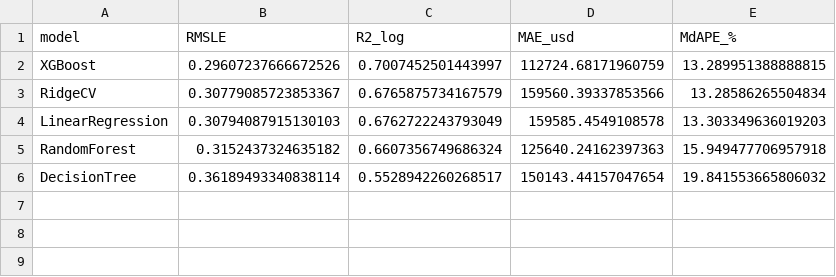
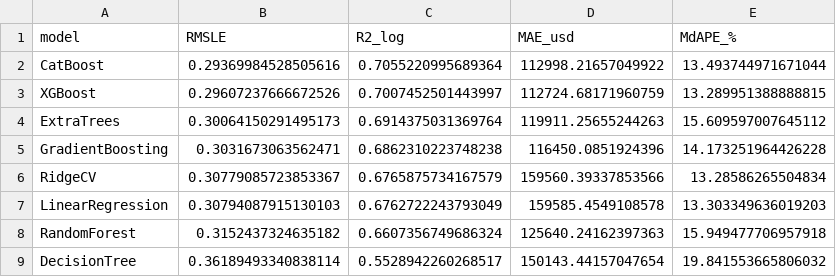
Before and after one commit to dungbeolol/house-price-prediction, a CSV file: outputs/reports/model_comparison.csv, drawn as a sheet.

```diff
--- a/outputs/reports/model_comparison.csv
+++ b/outputs/reports/model_comparison.csv
@@ -1,3 +1,6 @@
 model,RMSLE,R2_log,MAE_usd,MdAPE_%
+CatBoost,0.29369984528505616,0.7055220995689364,112998.21657049922,13.493744971671044
 XGBoost,0.29607237666672526,0.7007452501443997,112724.68171960759,13.289951388888815
+ExtraTrees,0.30064150291495173,0.6914375031369764,119911.25655244263,15.609597007645112
+GradientBoosting,0.3031673063562471,0.6862310223748238,116450.0851924396,14.173251964426228
 RidgeCV,0.30779085723853367,0.6765875734167579,159560.39337853566,13.28586265504834
```
Also changed, not shown: outputs/reports/cv_comparison.csv, outputs/reports/error_by_price_segment.csv, 38 other files.
